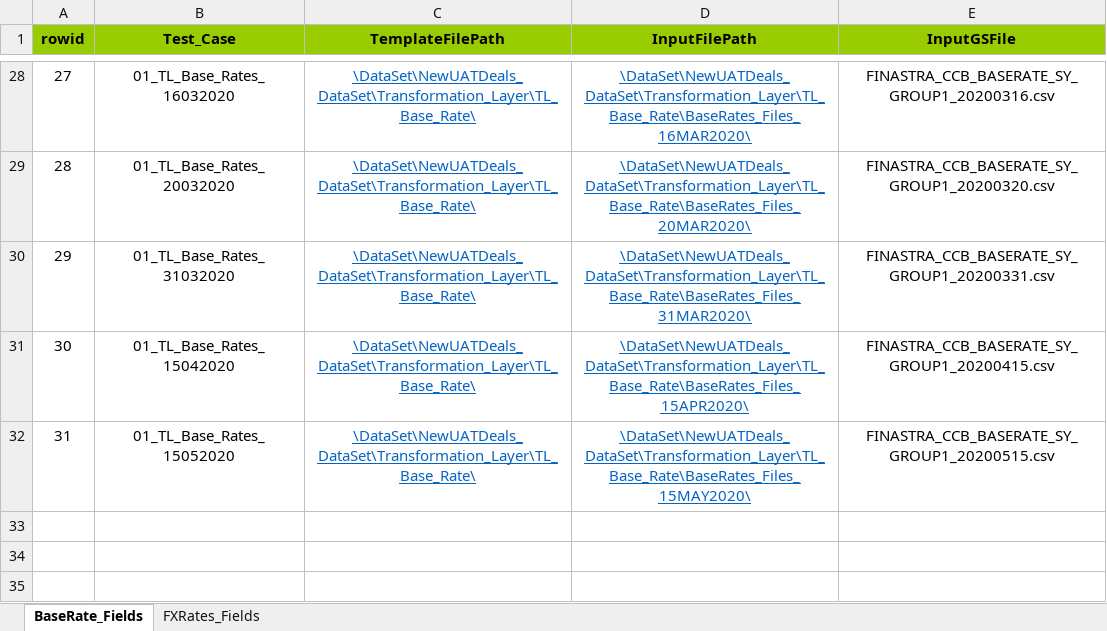
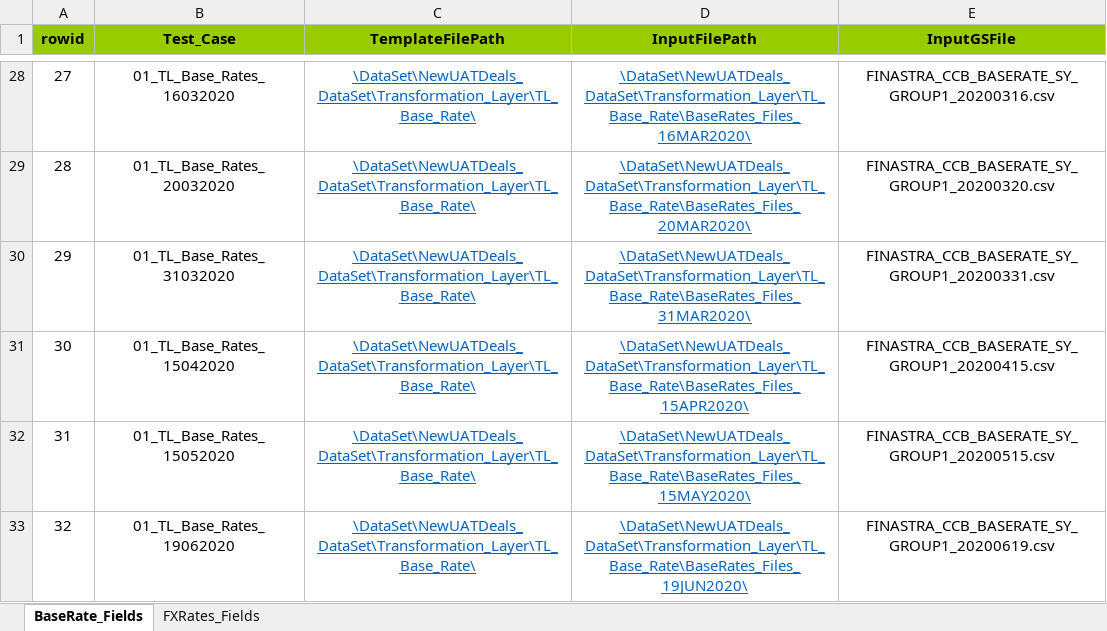
Before and after one commit to shirleenhong/automation-loan-application-cba, an Excel workbook: DataSet/NewUATDeals_DataSet/Transformation_Layer/TL_Data_Set_New_UAT.xlsx, sheet BaseRate_Fields, drawn as a sheet; only a part is shown, gaps mark what is left out; values as stored, in another font and other column widths than the file's, no borders; the diff names each change by its address in the sheet, - before the commit and + after, or states it on an @@ line.

Commit message:
GDE-9529
- added new csv file and folder for Jun 19, 2020
- updated dataset to add row 32 for Jun 19, 2020
- updated Jun 19, 2020 test suite folder to move new life to 02 file and
add 01 file for TL base

```diff
--- a/DataSet/NewUATDeals_DataSet/Transformation_Layer/TL_Data_Set_New_UAT.xlsx (sheet BaseRate_Fields)
+++ b/DataSet/NewUATDeals_DataSet/Transformation_Layer/TL_Data_Set_New_UAT.xlsx (sheet BaseRate_Fields)
+row 33: 32 | 01_TL_Base_Rates_19062020 | \DataSet\NewUATDeals_DataSet\Transformation_Layer\TL_Base_Rate\ | \DataSet\NewUATDeals_DataSet\Transformation_Layer\TL_Base_Rate\BaseRates_Files_19JUN2020\ | FINASTRA_CCB_BASERATE_SY_GROUP1_20200619.csv
```
Also changed, not shown: 4 other files.
